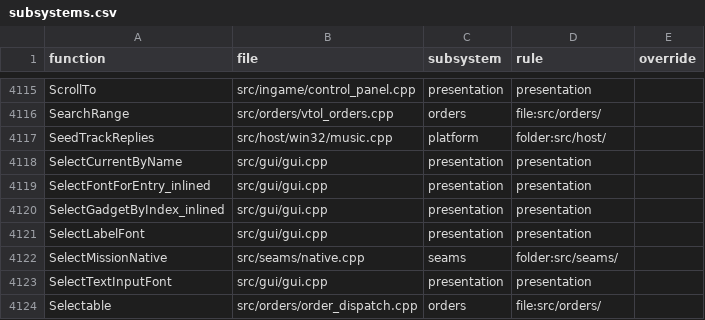
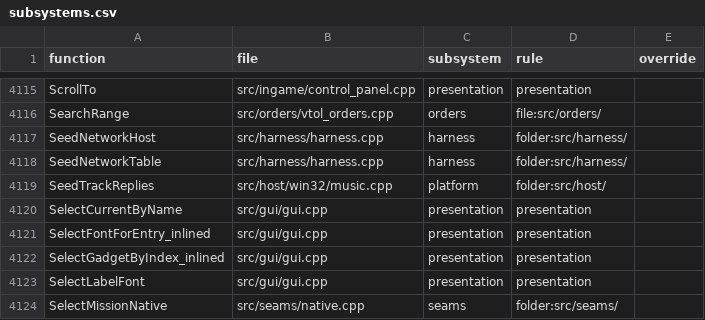
Before and after one commit to ozgb/byte-tactics-moddable, a CSV file: data/subsystems.csv, drawn as a sheet; only a part is shown, gaps mark what is left out; the shorter side is filled out with more unchanged rows; the diff names each change by its address in the sheet, - before the commit and + after, or states it on an @@ line.

```diff
--- a/data/subsystems.csv
+++ b/data/subsystems.csv
+row 4117: SeedNetworkHost | src/harness/harness.cpp | harness | folder:src/harness/
+row 4118: SeedNetworkTable | src/harness/harness.cpp | harness | folder:src/harness/
```
Also changed, not shown: data/hazards.csv, 1 other file.
